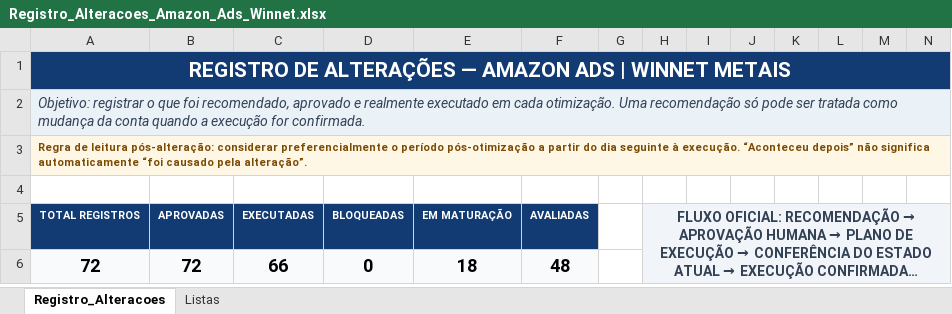
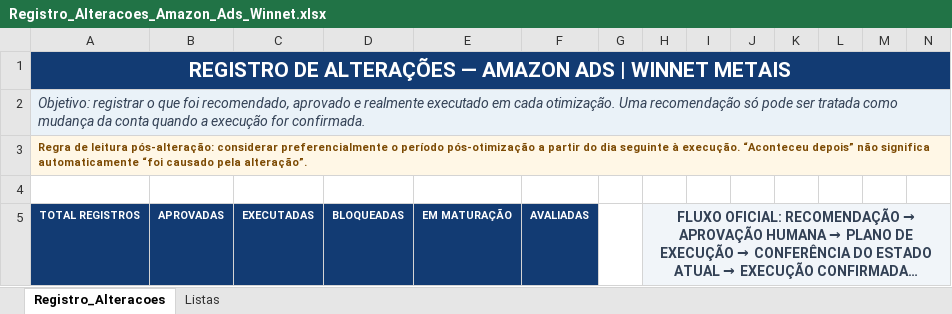
Before and after one commit to WinnetMetais/Marketplaces---Leo, an Excel workbook: dados/Registro_Alteracoes_Amazon_Ads_Winnet.xlsx, sheet Registro_Alteracoes, drawn as a sheet; only a part is shown; long unchanged cells end in …; values as stored, in another font and other column widths than the file's, no borders; conditional formats and table styles not drawn; removed rows and columns are numbered as before the commit, all else as after; rows hold the shown columns only; the diff covers the shown part only; the diff names each change by its address in the sheet, - before the commit and + after, or states it on an @@ line.

```diff
--- a/dados/Registro_Alteracoes_Amazon_Ads_Winnet.xlsx (sheet Registro_Alteracoes)
+++ b/dados/Registro_Alteracoes_Amazon_Ads_Winnet.xlsx (sheet Registro_Alteracoes)
-row 6: 72 | 72 | 66 | 0 | 18 | 48
```
Also changed, not shown: 3 added rows elsewhere in this sheet, 6 other files.
